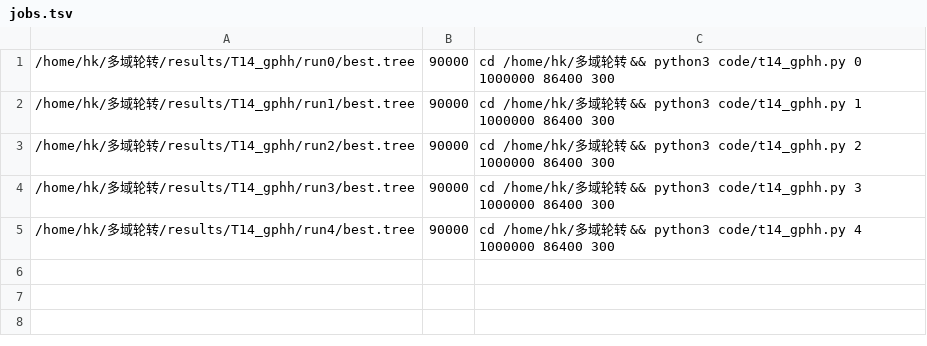
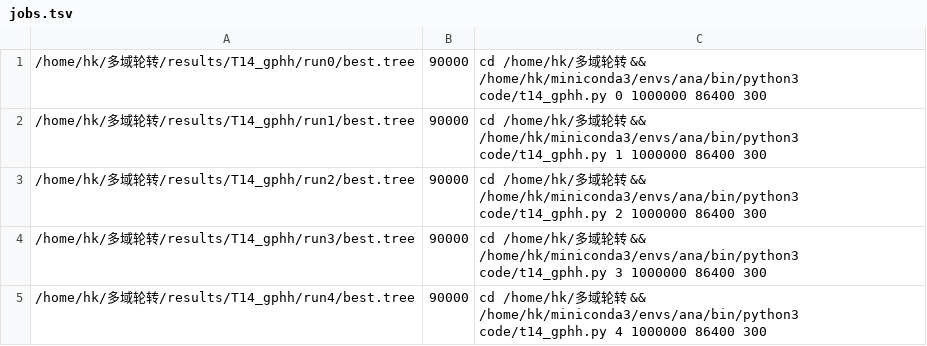
Before and after one commit to whc-229/multi-domain-rotation, a TSV file: results/T14_gphh/jobs.tsv, drawn as a sheet.

```diff
--- a/results/T14_gphh/jobs.tsv
+++ b/results/T14_gphh/jobs.tsv
@@ -1,5 +1,5 @@
-/home/hk/多域轮转/results/T14_gphh/run0/best.tree	90000	cd /home/hk/多域轮转 && python3 code/t14_gphh.py 0 1000000 86400 300
-/home/hk/多域轮转/results/T14_gphh/run1/best.tree	90000	cd /home/hk/多域轮转 && python3 code/t14_gphh.py 1 1000000 86400 300
-/home/hk/多域轮转/results/T14_gphh/run2/best.tree	90000	cd /home/hk/多域轮转 && python3 code/t14_gphh.py 2 1000000 86400 300
-/home/hk/多域轮转/results/T14_gphh/run3/best.tree	90000	cd /home/hk/多域轮转 && python3 code/t14_gphh.py 3 1000000 86400 300
-/home/hk/多域轮转/results/T14_gphh/run4/best.tree	90000	cd /home/hk/多域轮转 && python3 code/t14_gphh.py 4 1000000 86400 300
+/home/hk/多域轮转/results/T14_gphh/run0/best.tree	90000	cd /home/hk/多域轮转 && /home/hk/miniconda3/envs/ana/bin/python3 code/t14_gphh.py 0 1000000 86400 300
+/home/hk/多域轮转/results/T14_gphh/run1/best.tree	90000	cd /home/hk/多域轮转 && /home/hk/miniconda3/envs/ana/bin/python3 code/t14_gphh.py 1 1000000 86400 300
+/home/hk/多域轮转/results/T14_gphh/run2/best.tree	90000	cd /home/hk/多域轮转 && /home/hk/miniconda3/envs/ana/bin/python3 code/t14_gphh.py 2 1000000 86400 300
+/home/hk/多域轮转/results/T14_gphh/run3/best.tree	90000	cd /home/hk/多域轮转 && /home/hk/miniconda3/envs/ana/bin/python3 code/t14_gphh.py 3 1000000 86400 300
+/home/hk/多域轮转/results/T14_gphh/run4/best.tree	90000	cd /home/hk/多域轮转 && /home/hk/miniconda3/envs/ana/bin/python3 code/t14_gphh.py 4 1000000 86400 300
```
Also changed, not shown: results/T13/smoke_jobs.tsv, 7 other files.
